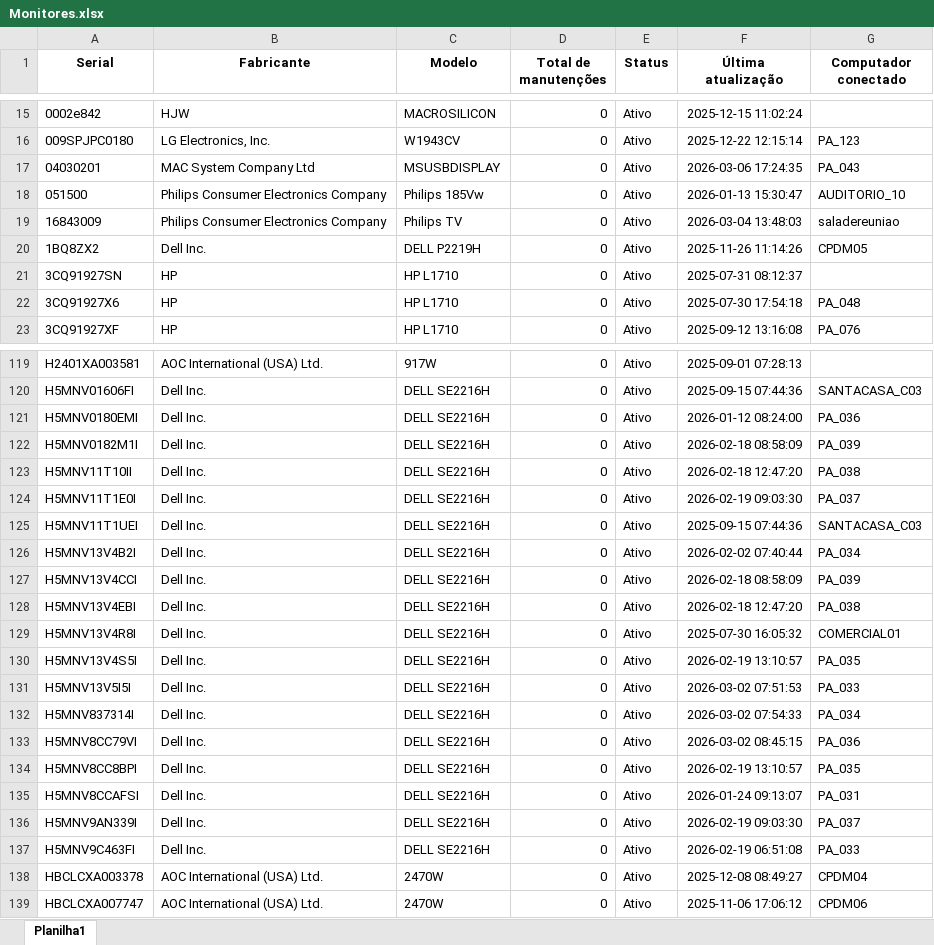
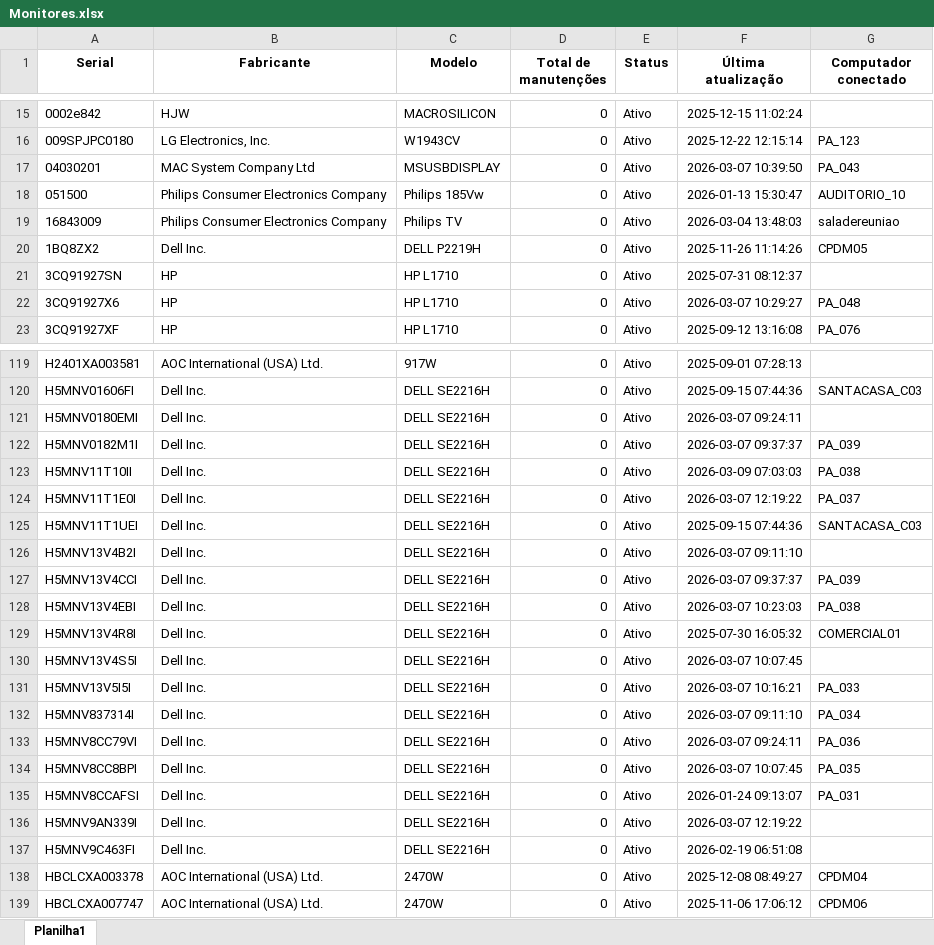
Before and after one commit to EstiloTlmk/export-relatorios-pbi, an Excel workbook: Monitores.xlsx, sheet Planilha1, drawn as a sheet; only a part is shown, gaps mark what is left out; values as stored, in another font and other column widths than the file's, no borders; the diff covers the shown part only; the diff names each change by its address in the sheet, - before the commit and + after, or states it on an @@ line.

```diff
--- a/Monitores.xlsx (sheet Planilha1)
+++ b/Monitores.xlsx (sheet Planilha1)
-F17 (Última atualização): 2026-03-06 17:24:35
+F17 (Última atualização): 2026-03-07 10:39:50
-F22 (Última atualização): 2025-07-30 17:54:18
+F22 (Última atualização): 2026-03-07 10:29:27
-F121 (Última atualização): 2026-01-12 08:24:00
+F121 (Última atualização): 2026-03-07 09:24:11
-G121 (Computador conectado): PA_036
+G121 (Computador conectado): (empty)
-F122 (Última atualização): 2026-02-18 08:58:09
+F122 (Última atualização): 2026-03-07 09:37:37
-F123 (Última atualização): 2026-02-18 12:47:20
+F123 (Última atualização): 2026-03-09 07:03:03
-F124 (Última atualização): 2026-02-19 09:03:30
+F124 (Última atualização): 2026-03-07 12:19:22
-F126 (Última atualização): 2026-02-02 07:40:44
+F126 (Última atualização): 2026-03-07 09:11:10
-G126 (Computador conectado): PA_034
+G126 (Computador conectado): (empty)
-F127 (Última atualização): 2026-02-18 08:58:09
+F127 (Última atualização): 2026-03-07 09:37:37
-F128 (Última atualização): 2026-02-18 12:47:20
+F128 (Última atualização): 2026-03-07 10:23:03
-F130 (Última atualização): 2026-02-19 13:10:57
+F130 (Última atualização): 2026-03-07 10:07:45
-G130 (Computador conectado): PA_035
+G130 (Computador conectado): (empty)
-F131 (Última atualização): 2026-03-02 07:51:53
+F131 (Última atualização): 2026-03-07 10:16:21
-F132 (Última atualização): 2026-03-02 07:54:33
+F132 (Última atualização): 2026-03-07 09:11:10
-F133 (Última atualização): 2026-03-02 08:45:15
+F133 (Última atualização): 2026-03-07 09:24:11
-F134 (Última atualização): 2026-02-19 13:10:57
+F134 (Última atualização): 2026-03-07 10:07:45
-F136 (Última atualização): 2026-02-19 09:03:30
+F136 (Última atualização): 2026-03-07 12:19:22
-G136 (Computador conectado): PA_037
+G136 (Computador conectado): (empty)
-G137 (Computador conectado): PA_033
+G137 (Computador conectado): (empty)
```
Also changed, not shown: 5 edited cells elsewhere in this sheet, Computadores.xlsx.
